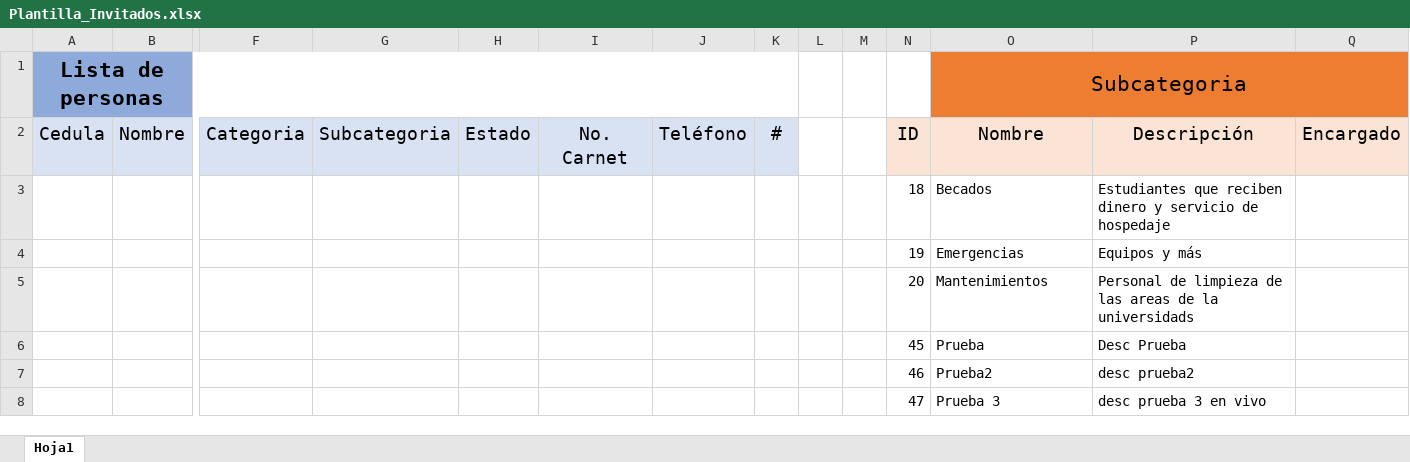
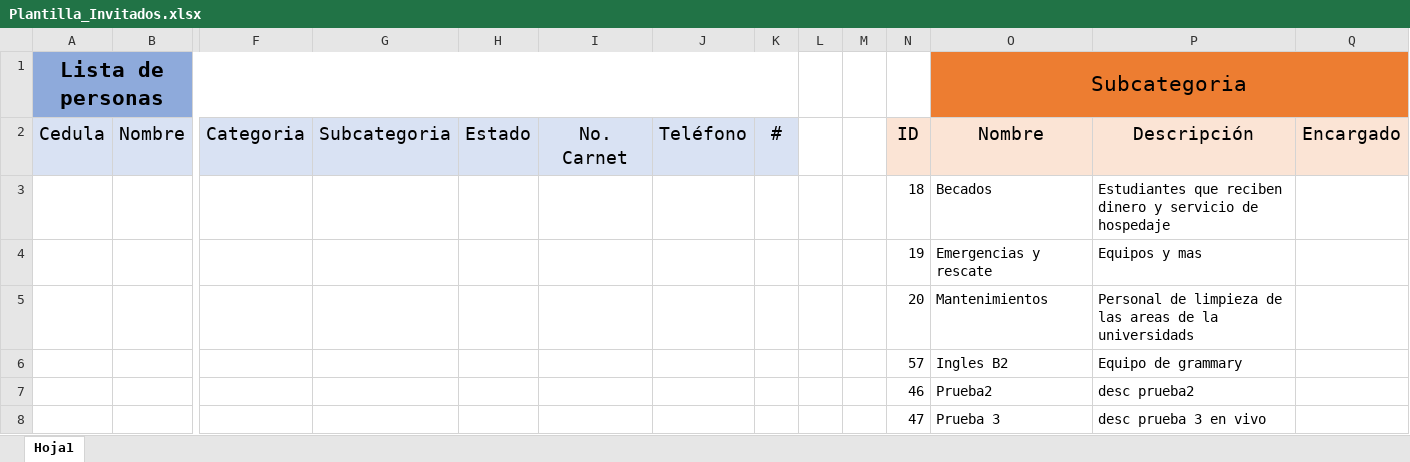
Before and after one commit to Attendance-UNA/attendance_una, an Excel workbook: public/files/xlsx/Plantilla_Invitados.xlsx, sheet Hoja1, drawn as a sheet; only a part is shown, gaps mark what is left out; values as stored, in another font and other column widths than the file's, no borders; removed rows and columns are numbered as before the commit, all else as after; rows hold the shown columns only; the diff names each change by its address in the sheet, - before the commit and + after, or states it on an @@ line.

Commit message:
Addition and adjustments of reports
The report by person name is added and adjustments are made to the other reports in code

```diff
--- a/public/files/xlsx/Plantilla_Invitados.xlsx (sheet Hoja1)
+++ b/public/files/xlsx/Plantilla_Invitados.xlsx (sheet Hoja1)
-O4 (Subcategoria): Emergencias
+O4 (Subcategoria): Emergencias y rescate
-P4: Equipos y más
+P4: Equipos y mas
-row 6:  |  |  |  |  |  |  |  |  |  | 45 | Prueba | Desc Prueba
+row 6:  |  |  |  |  |  |  |  |  |  | 57 | Ingles B2 | Equipo de grammary
```
Also changed, not shown: 11 other files.
